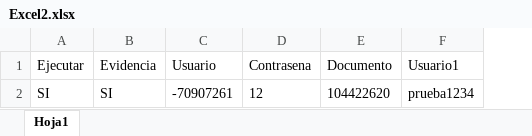
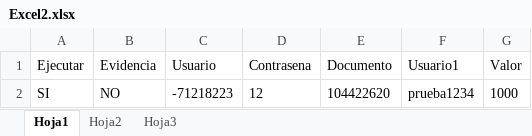
Before and after one commit to DiegoEstepaQAAutomation/SkandiaQA, an Excel workbook: Data/Excel2.xlsx, sheet Hoja1, drawn as a sheet; values as stored, in another font and other column widths than the file's, no borders; the diff names each change by its address in the sheet, - before the commit and + after, or states it on an @@ line.

```diff
--- a/Data/Excel2.xlsx (sheet Hoja1)
+++ b/Data/Excel2.xlsx (sheet Hoja1)
+sheet tab: Hoja2
+sheet tab: Hoja3
+column G (Valor), row 2: 1000
-B2 (Evidencia): SI
+B2 (Evidencia): NO
-C2 (Usuario): -70907261
+C2 (Usuario): -71218223
```
Also changed, not shown: 18 other files.
